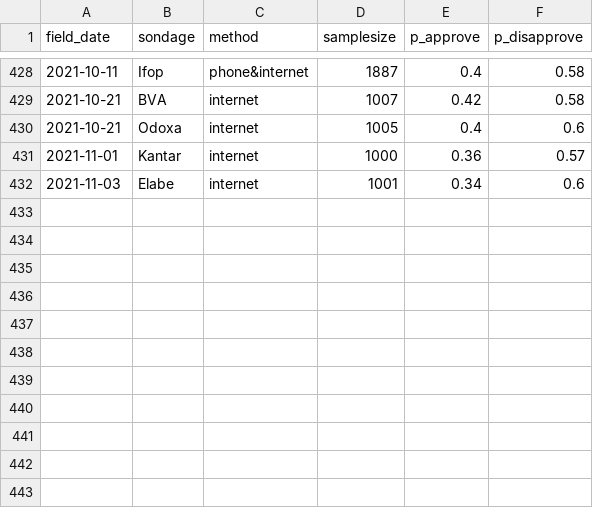
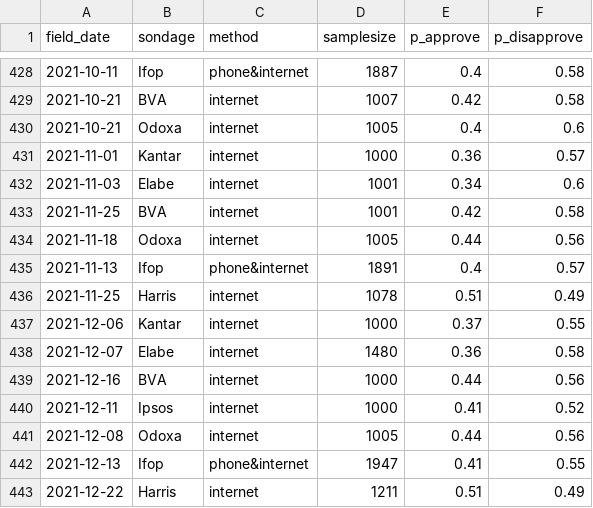
Before and after one commit to pollsposition/dashboards, a CSV file: exports/polls_popularity.csv, drawn as a sheet; only a part is shown, gaps mark what is left out; the diff names each change by its address in the sheet, - before the commit and + after, or states it on an @@ line.

```diff
--- a/exports/polls_popularity.csv
+++ b/exports/polls_popularity.csv
+row 433: 2021-11-25 | BVA | internet | 1001 | 0.42 | 0.58
+row 434: 2021-11-18 | Odoxa | internet | 1005 | 0.44 | 0.56
+row 435: 2021-11-13 | Ifop | phone&internet | 1891 | 0.4 | 0.57
+row 436: 2021-11-25 | Harris | internet | 1078 | 0.51 | 0.49
+row 437: 2021-12-06 | Kantar | internet | 1000 | 0.37 | 0.55
+row 438: 2021-12-07 | Elabe | internet | 1480 | 0.36 | 0.58
+row 439: 2021-12-16 | BVA | internet | 1000 | 0.44 | 0.56
+row 440: 2021-12-11 | Ipsos | internet | 1000 | 0.41 | 0.52
+row 441: 2021-12-08 | Odoxa | internet | 1005 | 0.44 | 0.56
+row 442: 2021-12-13 | Ifop | phone&internet | 1947 | 0.41 | 0.55
+row 443: 2021-12-22 | Harris | internet | 1211 | 0.51 | 0.49
```
Also changed, not shown: exports/popularity_all_presidents.csv, exports/predictions_popularity.csv, 4 other files.
